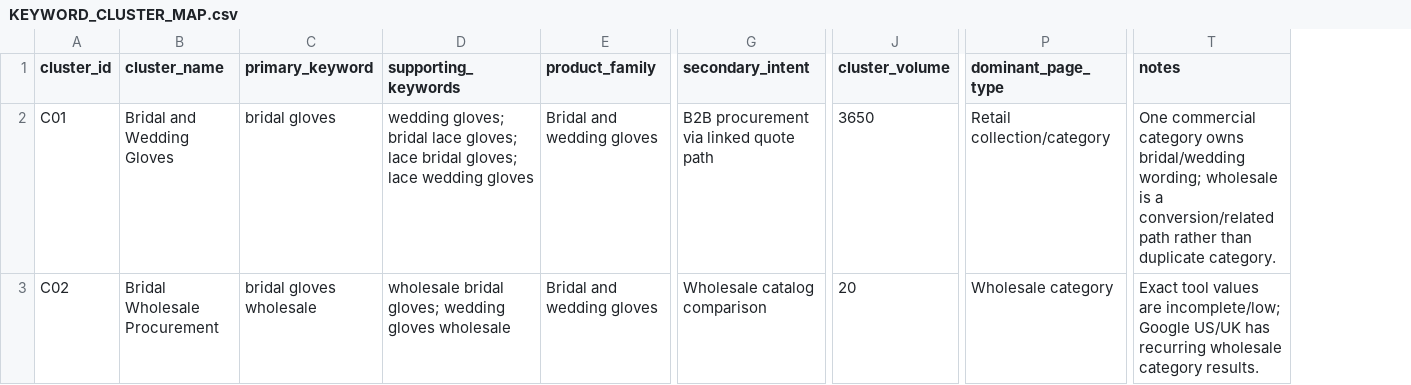
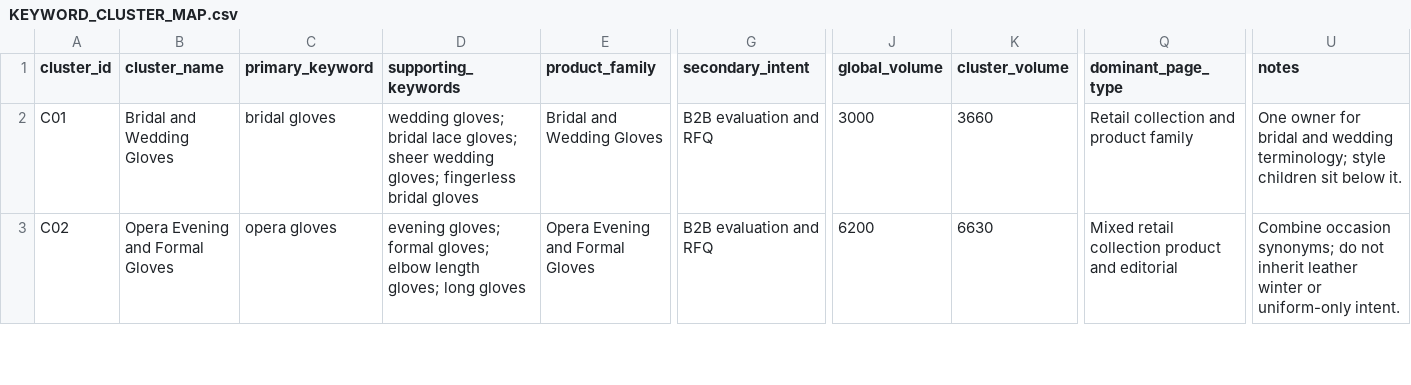
Before and after one commit to yumao3623/glove-factory-website, a CSV file: research/keywords/KEYWORD_CLUSTER_MAP.csv, drawn as a sheet; only a part is shown, gaps mark what is left out; addresses are those after the commit; the diff covers the shown part only; the diff names each change by its address in the sheet, - before the commit and + after, or states it on an @@ line.

```diff
--- a/research/keywords/KEYWORD_CLUSTER_MAP.csv
+++ b/research/keywords/KEYWORD_CLUSTER_MAP.csv
+column J (global_volume), rows 2-3: 3000 | 6200
-D2 (supporting_keywords): …lace gloves; lace bridal gloves; lace wedding gloves
+D2 (supporting_keywords): …lace gloves; sheer wedding gloves; fingerless bridal gloves
-E2 (product_family): Bridal and wedding gloves
+E2 (product_family): Bridal and Wedding Gloves
-G2 (secondary_intent): B2B procurement via linked quote path
+G2 (secondary_intent): B2B evaluation and RFQ
-K2 (cluster_volume): 3650
+K2 (cluster_volume): 3660
-Q2 (dominant_page_type): Retail collection/category
+Q2 (dominant_page_type): Retail collection and product family
-U2 (notes): One commercial category owns bridal/wedding wording; wholesale is a conversion/related path rather than duplicate category.
+U2 (notes): One owner for bridal and wedding terminology; style children sit below it.
-B3 (cluster_name): Bridal Wholesale Procurement
+B3 (cluster_name): Opera Evening and Formal Gloves
-C3 (primary_keyword): bridal gloves wholesale
+C3 (primary_keyword): opera gloves
-D3 (supporting_keywords): wholesale bridal gloves; wedding gloves wholesale
+D3 (supporting_keywords): evening gloves; formal gloves; elbow length gloves; long gloves
-E3 (product_family): Bridal and wedding gloves
+E3 (product_family): Opera Evening and Formal Gloves
-G3 (secondary_intent): Wholesale catalog comparison
+G3 (secondary_intent): B2B evaluation and RFQ
-K3 (cluster_volume): 20
+K3 (cluster_volume): 6630
-Q3 (dominant_page_type): Wholesale category
+Q3 (dominant_page_type): Mixed retail collection product and editorial
-U3 (notes): Exact tool values are incomplete/low; Google US/UK has recurring wholesale category results.
+U3 (notes): Combine occasion synonyms; do not inherit leather winter or uniform-only intent.
```
Also changed, not shown: 2 added rows and 122 edited cells elsewhere in this file, research/factory/PRODUCT_EVIDENCE.csv, research/keywords/KEYWORD_UNIVERSE.csv, 12 other files.
